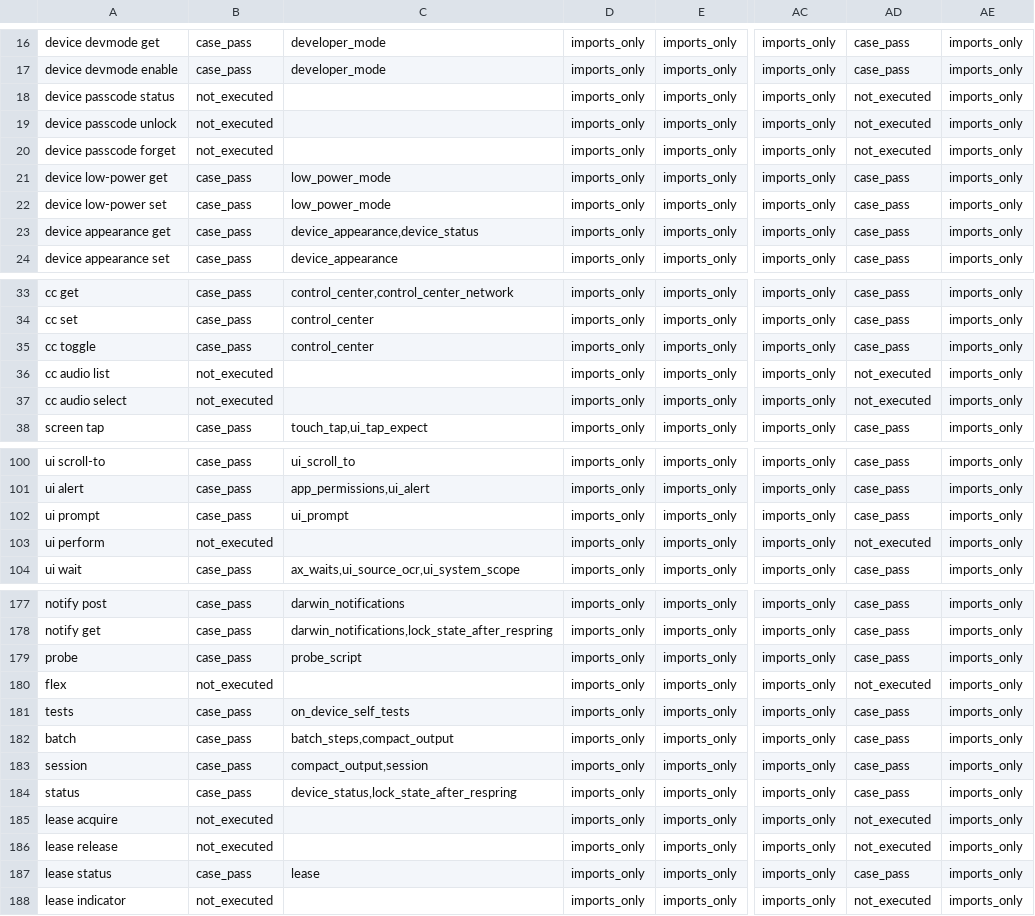
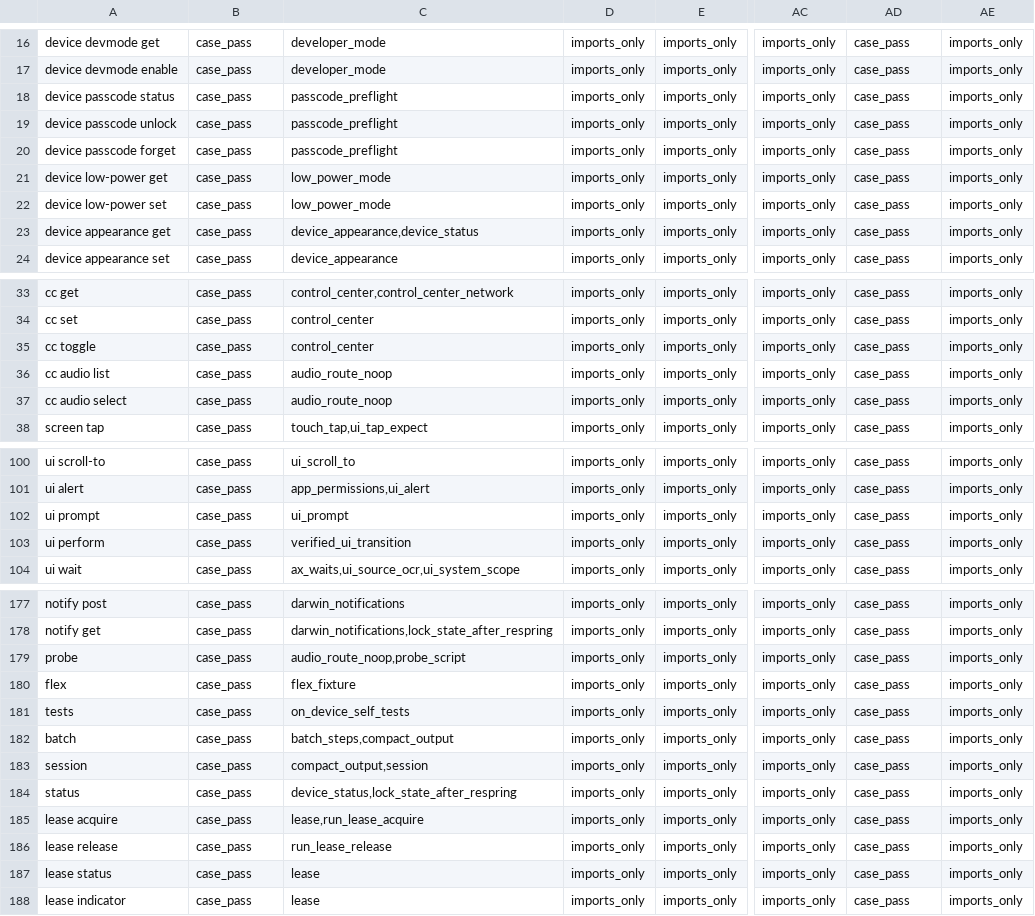
Before and after one commit to korboybeats/icli, a TSV file: docs/development/ios-compatibility-commands.tsv, drawn as a sheet; only a part is shown, gaps mark what is left out; the diff covers the shown part only; the diff names each change by its address in the sheet, - before the commit and + after, or states it on an @@ line.

```diff
--- a/docs/development/ios-compatibility-commands.tsv
+++ b/docs/development/ios-compatibility-commands.tsv
-B18:B20: not_executed
+B18:B20: case_pass
-C18:C20: (empty)
+C18:C20: passcode_preflight
-AD18:AD20: not_executed
+AD18:AD20: case_pass
-B36:B37: not_executed
+B36:B37: case_pass
-C36:C37: (empty)
+C36:C37: audio_route_noop
-AD36:AD37: not_executed
+AD36:AD37: case_pass
-B103: not_executed
+B103: case_pass
-C103: (empty)
+C103: verified_ui_transition
-AD103: not_executed
+AD103: case_pass
-C179: probe_script
+C179: audio_route_noop,probe_script
-B180: not_executed
+B180: case_pass
-C180: (empty)
+C180: flex_fixture
-AD180: not_executed
+AD180: case_pass
-B185:B186: not_executed
+B185:B186: case_pass
-C185: (empty)
+C185: lease,run_lease_acquire
-AD185:AD186: not_executed
+AD185:AD186: case_pass
-C186: (empty)
+C186: run_lease_release
-B188: not_executed
+B188: case_pass
-C188: (empty)
+C188: lease
-AD188: not_executed
+AD188: case_pass
```
Also changed, not shown: 15 edited cells elsewhere in this file, 3 other files.
